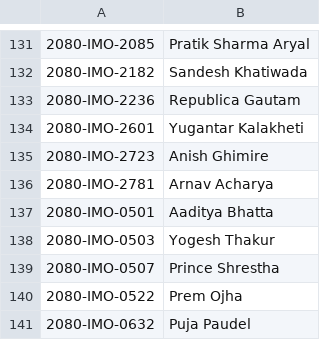
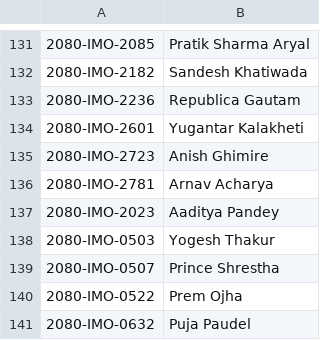
Before and after one commit to adhikariprajitraj/streamlit_app_for_MAN, a CSV file: 2024 result/NMO-2024.csv, drawn as a sheet; only a part is shown, gaps mark what is left out; removed rows and columns are numbered as before the commit, all else as after; the diff names each change by its address in the sheet, - before the commit and + after, or states it on an @@ line.

Commit message:
updated result

```diff
--- a/2024 result/NMO-2024.csv
+++ b/2024 result/NMO-2024.csv
-row 137: 2080-IMO-0501 | Aaditya Bhatta
+row 137: 2080-IMO-2023 | Aaditya Pandey
```
